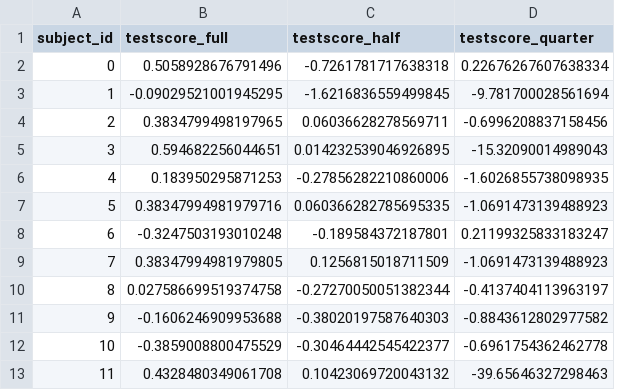
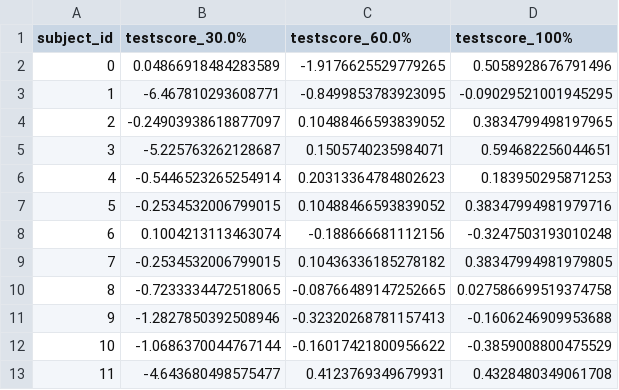
Before and after one commit to bamboojfc/SSVEP-nonLinearRegression, a CSV file: my_results_testscore.csv, drawn as a sheet; removed rows and columns are numbered as before the commit, all else as after; the diff names each change by its address in the sheet, - before the commit and + after, or states it on an @@ line.

Commit message:
change reduce proportion list to dynamic

```diff
--- a/my_results_testscore.csv
+++ b/my_results_testscore.csv
+column B (testscore_30.0%), rows 2-13: 0.04866918484283589 | -6.467810293608771 | -0.24903938618877097 | -5.225763262128687 | -0.5446523265254914 | -0.2534532006799015 | 0.1004213113463074 | -0.2534532006799015 | -0.7233334472518065 | -1.2827850392508946 | -1.0686370044767144 | -4.643680498575477
+column C (testscore_60.0%), rows 2-13: -1.9176625529779265 | -0.8499853783923095 | 0.10488466593839052 | 0.1505740235984071 | 0.20313364784802623 | 0.10488466593839052 | -0.188666681112156 | 0.10436336185278182 | -0.08766489147252665 | -0.32320268781157413 | -0.16017421800956622 | 0.4123769349679931
-column C (testscore_half), rows 2-13: -0.7261781717638318 | -1.6216836559499845 | 0.06036628278569711 | 0.014232539046926895 | -0.27856282210860006 | 0.060366282785695335 | -0.189584372187801 | 0.1256815018711509 | -0.27270050051382344 | -0.38020197587640303 | -0.30464442545422377 | 0.10423069720043132
-column D (testscore_quarter), rows 2-13: 0.22676267607638334 | -9.781700028561694 | -0.6996208837158456 | -15.32090014989043 | -1.6026855738098935 | -1.0691473139488923 | 0.21199325833183247 | -1.0691473139488923 | -0.4137404113963197 | -0.8843612802977582 | -0.6961754362462778 | -39.65646327298463
-D1: testscore_full
+D1: testscore_100%
```
Also changed, not shown: my_results_RMSE.csv, 1 other file.
